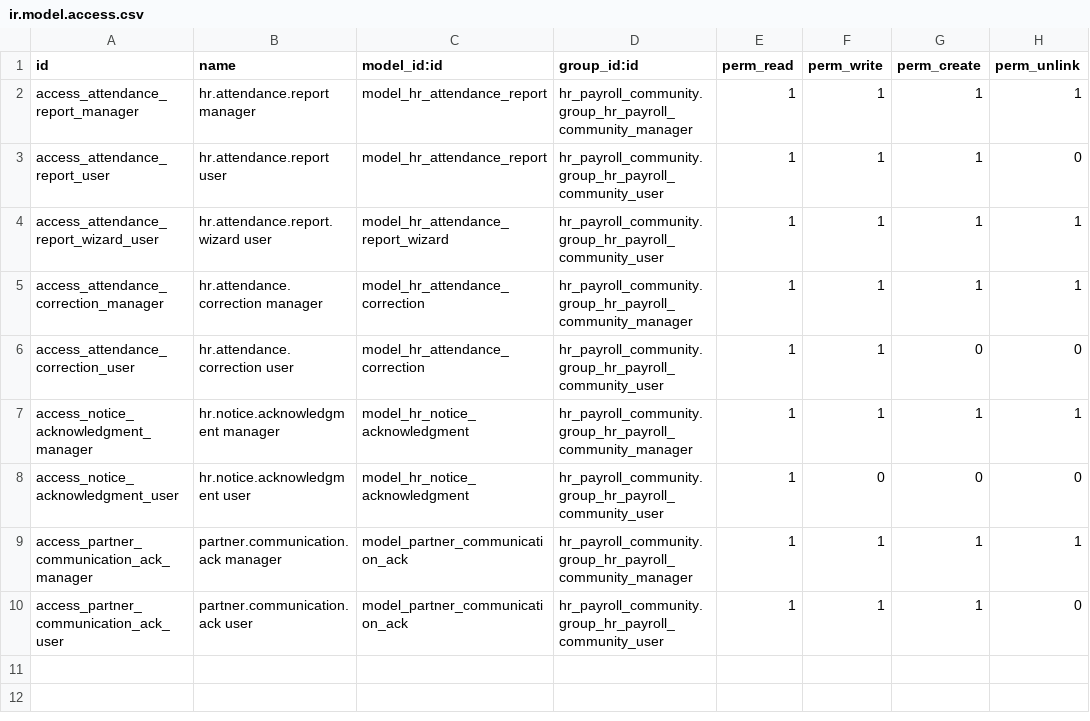
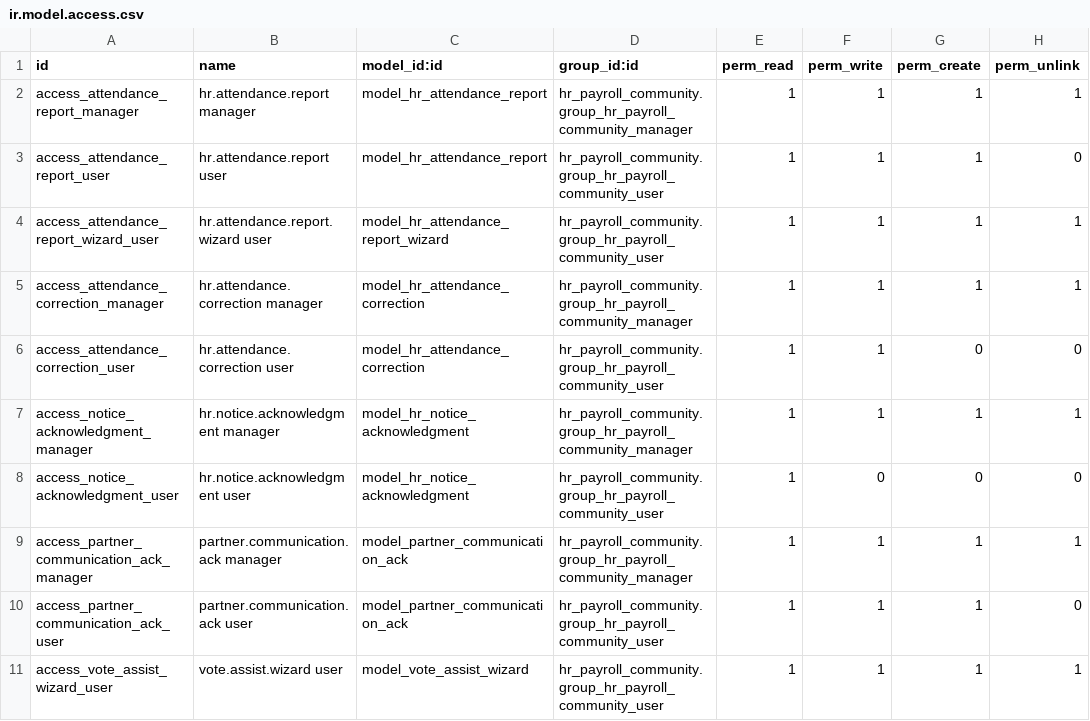
Before and after one commit to infornet1/odoo-dev, a CSV file: addons/ueipab_attendance_report/security/ir.model.access.csv, drawn as a sheet.

```diff
--- a/addons/ueipab_attendance_report/security/ir.model.access.csv
+++ b/addons/ueipab_attendance_report/security/ir.model.access.csv
@@ -10 +10,2 @@ access_partner_communication_ack_manager,partner.communication.ack manager,model
 access_partner_communication_ack_user,partner.communication.ack user,model_partner_communication_ack,hr_payroll_community.group_hr_payroll_community_user,1,1,1,0
+access_vote_assist_wizard_user,vote.assist.wizard user,model_vote_assist_wizard,hr_payroll_community.group_hr_payroll_community_user,1,1,1,1
```
Also changed, not shown: 7 other files.
